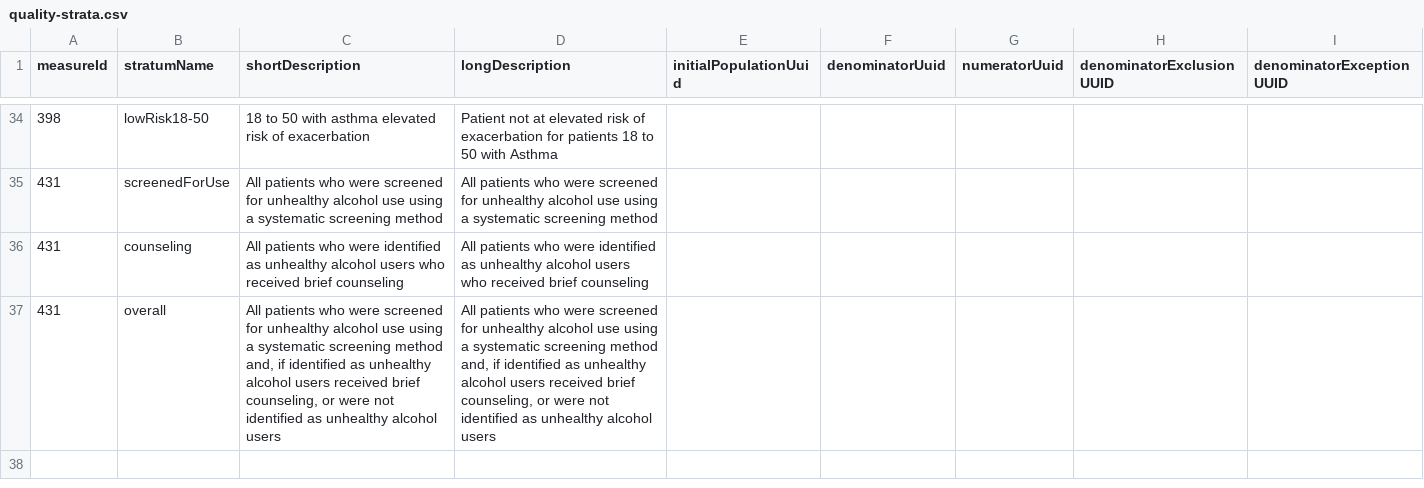
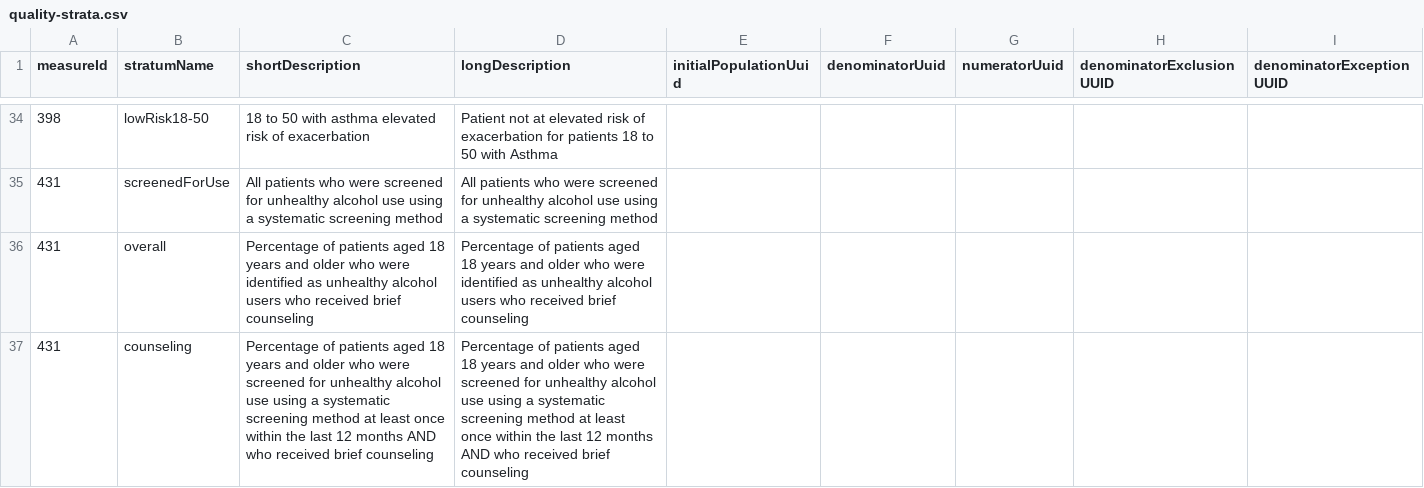
Before and after one commit to CMSgov/qpp-measures-data, a CSV file: util/measures/2022/quality-strata.csv, drawn as a sheet; only a part is shown, gaps mark what is left out; removed rows and columns are numbered as before the commit, all else as after; the diff names each change by its address in the sheet, - before the commit and + after, or states it on an @@ line.

Commit message:
fix: QPPA-6164 fix 431 strata order

```diff
--- a/util/measures/2022/quality-strata.csv
+++ b/util/measures/2022/quality-strata.csv
-row 36: 431 | counseling | All patients who were identified as unhealthy alcohol users who received brief counseling | All patients who were identified as unhealthy alcohol users who received brief counseling
-C36 (shortDescription): All patients who were screened for unhealthy alcohol use using a systematic screening method and, if identified as unhealthy alcohol users received brief counseling, or were not identified as unhealthy alcohol users
+C36 (shortDescription): Percentage of patients aged 18 years and older who were identified as unhealthy alcohol users who received brief counseling
-D36 (longDescription): All patients who were screened for unhealthy alcohol use using a systematic screening method and, if identified as unhealthy alcohol users received brief counseling, or were not identified as unhealthy alcohol users
+D36 (longDescription): Percentage of patients aged 18 years and older who were identified as unhealthy alcohol users who received brief counseling
+row 37: 431 | counseling | Percentage of patients aged 18 years and older who were screened for unhealthy alcohol use using a systematic screening method at least once within the last 12 months AND who received brief counseling | Percentage of patients aged 18 years and older who were screened for unhealthy alcohol use using a systematic screening method at least once within the last 12 months AND who received brief counseling
```
Also changed, not shown: util/measures/2021/quality-strata.csv, 6 other files.
